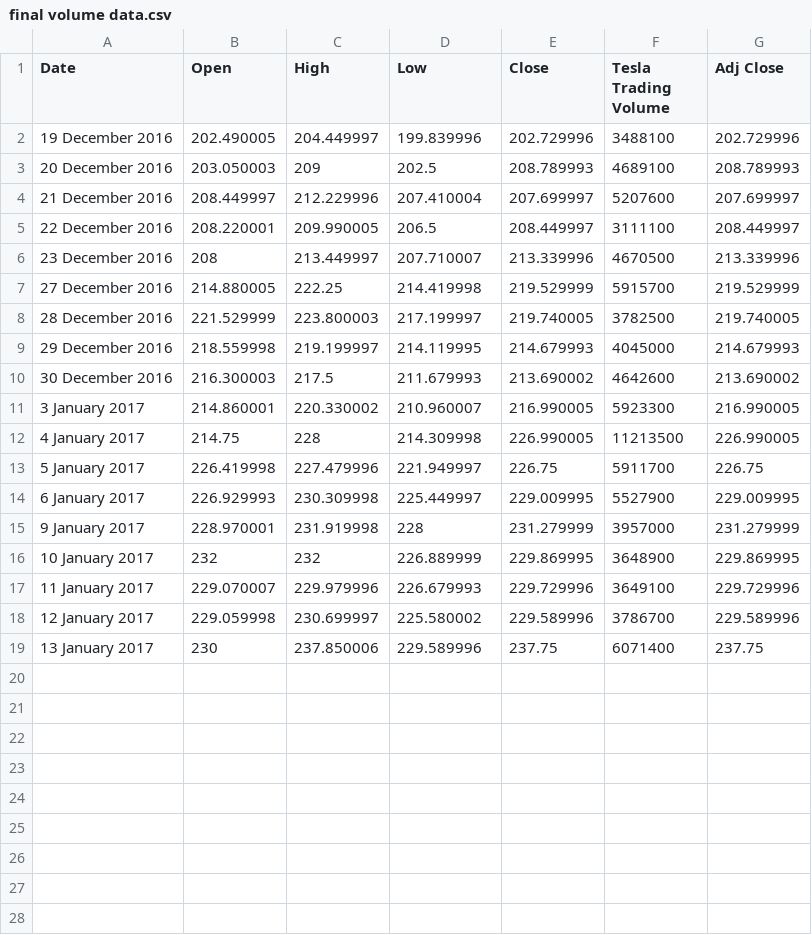
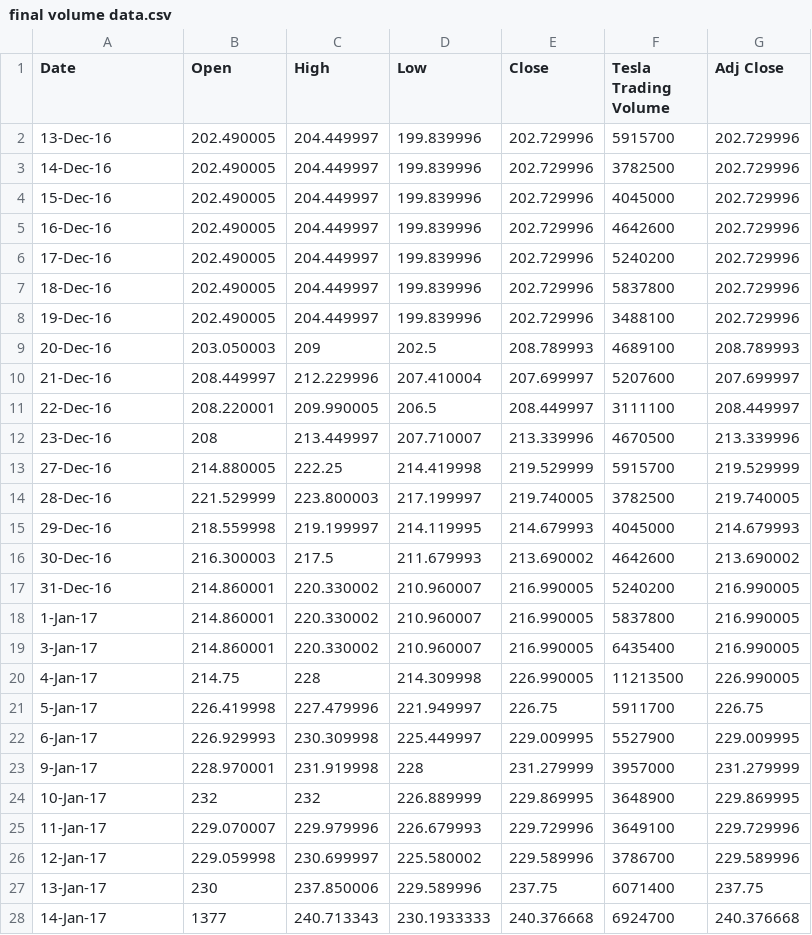
Before and after one commit to shangeri/Software-Engineering-7-610-1.00, a CSV file: Final App Codes/final volume data.csv, drawn as a sheet; only a part is shown; the diff covers the shown part only.

Commit message:
Updated data files to match rows

```diff
--- a/Final App Codes/final volume data.csv
+++ b/Final App Codes/final volume data.csv
@@ -1,19 +1,28 @@
 Date,Open,High,Low,Close,Tesla Trading Volume,Adj Close
-19 December 2016,202.490005,204.449997,199.839996,202.729996,3488100,202.729996
-20 December 2016,203.050003,209,202.5,208.789993,4689100,208.789993
-21 December 2016,208.449997,212.229996,207.410004,207.699997,5207600,207.699997
-22 December 2016,208.220001,209.990005,206.5,208.449997,3111100,208.449997
-23 December 2016,208,213.449997,207.710007,213.339996,4670500,213.339996
-27 December 2016,214.880005,222.25,214.419998,219.529999,5915700,219.529999
-28 December 2016,221.529999,223.800003,217.199997,219.740005,3782500,219.740005
-29 December 2016,218.559998,219.199997,214.119995,214.679993,4045000,214.679993
-30 December 2016,216.300003,217.5,211.679993,213.690002,4642600,213.690002
-3 January 2017,214.860001,220.330002,210.960007,216.990005,5923300,216.990005
-4 January 2017,214.75,228,214.309998,226.990005,11213500,226.990005
-5 January 2017,226.419998,227.479996,221.949997,226.75,5911700,226.75
-6 January 2017,226.929993,230.309998,225.449997,229.009995,5527900,229.009995
-9 January 2017,228.970001,231.919998,228,231.279999,3957000,231.279999
-10 January 2017,232,232,226.889999,229.869995,3648900,229.869995
-11 January 2017,229.070007,229.979996,226.679993,229.729996,3649100,229.729996
-12 January 2017,229.059998,230.699997,225.580002,229.589996,3786700,229.589996
-13 January 2017,230,237.850006,229.589996,237.75,6071400,237.75
+13-Dec-16,202.490005,204.449997,199.839996,202.729996,5915700,202.729996
+14-Dec-16,202.490005,204.449997,199.839996,202.729996,3782500,202.729996
+15-Dec-16,202.490005,204.449997,199.839996,202.729996,4045000,202.729996
+16-Dec-16,202.490005,204.449997,199.839996,202.729996,4642600,202.729996
+17-Dec-16,202.490005,204.449997,199.839996,202.729996,5240200,202.729996
+18-Dec-16,202.490005,204.449997,199.839996,202.729996,5837800,202.729996
+19-Dec-16,202.490005,204.449997,199.839996,202.729996,3488100,202.729996
+20-Dec-16,203.050003,209,202.5,208.789993,4689100,208.789993
+21-Dec-16,208.449997,212.229996,207.410004,207.699997,5207600,207.699997
+22-Dec-16,208.220001,209.990005,206.5,208.449997,3111100,208.449997
+23-Dec-16,208,213.449997,207.710007,213.339996,4670500,213.339996
+27-Dec-16,214.880005,222.25,214.419998,219.529999,5915700,219.529999
+28-Dec-16,221.529999,223.800003,217.199997,219.740005,3782500,219.740005
+29-Dec-16,218.559998,219.199997,214.119995,214.679993,4045000,214.679993
+30-Dec-16,216.300003,217.5,211.679993,213.690002,4642600,213.690002
+31-Dec-16,214.860001,220.330002,210.960007,216.990005,5240200,216.990005
+1-Jan-17,214.860001,220.330002,210.960007,216.990005,5837800,216.990005
+3-Jan-17,214.860001,220.330002,210.960007,216.990005,6435400,216.990005
+4-Jan-17,214.75,228,214.309998,226.990005,11213500,226.990005
+5-Jan-17,226.419998,227.479996,221.949997,226.75,5911700,226.75
+6-Jan-17,226.929993,230.309998,225.449997,229.009995,5527900,229.009995
+9-Jan-17,228.970001,231.919998,228,231.279999,3957000,231.279999
+10-Jan-17,232,232,226.889999,229.869995,3648900,229.869995
+11-Jan-17,229.070007,229.979996,226.679993,229.729996,3649100,229.729996
+12-Jan-17,229.059998,230.699997,225.580002,229.589996,3786700,229.589996
+13-Jan-17,230,237.850006,229.589996,237.75,6071400,237.75
+14-Jan-17,1377,240.713343,230.1933333,240.376668,6924700,240.376668
```
Also changed, not shown: 8 added rows elsewhere in this file, Final App Codes/final tweets data.csv, Final App Codes/new_tweets_parsed.csv, 1 other file.
